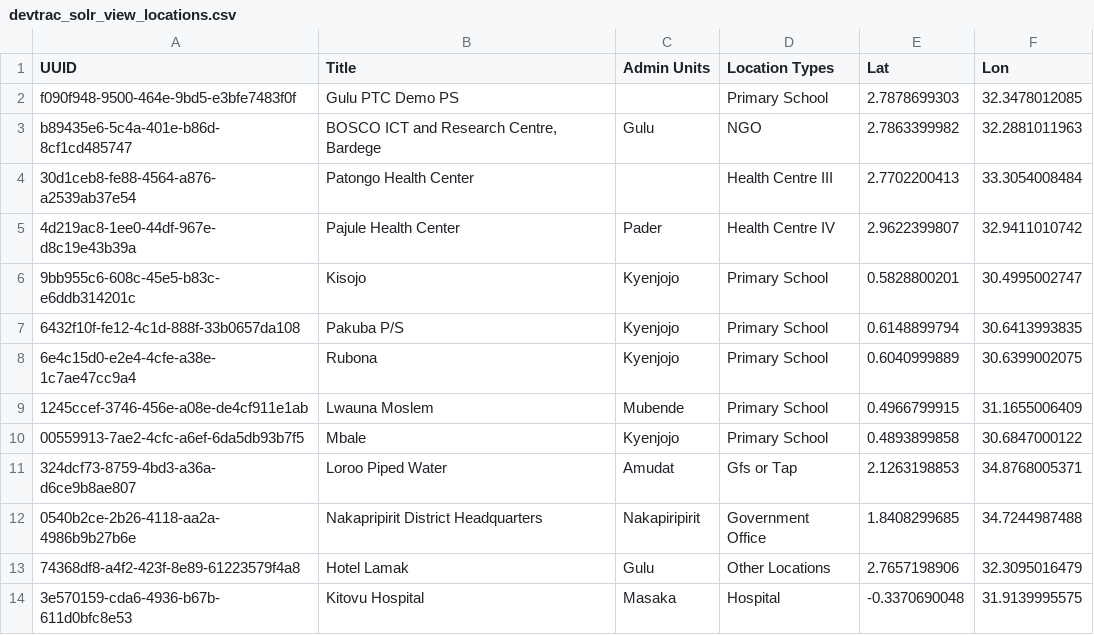
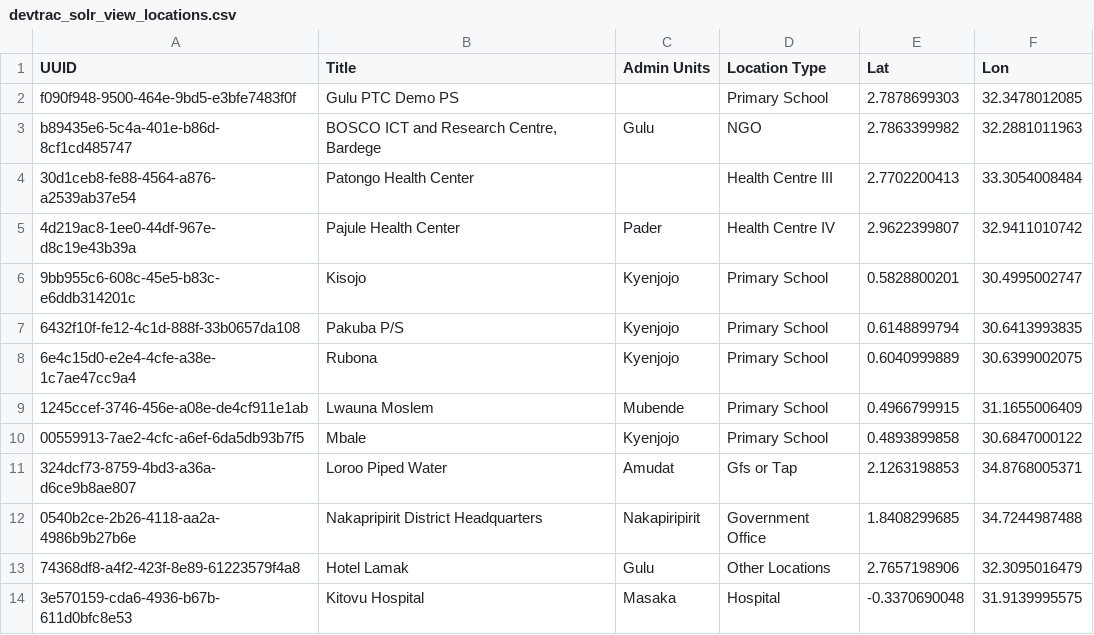
Before and after one commit to jenkinsge/DevtracAuto, a CSV file: modules/apps/devtrac_to_devtrac_importer/modules/devtrac_to_devtrac_demodata/data/devtrac_solr_view_locations.csv, drawn as a sheet.

Commit message:
minor bug fix

```diff
--- a/modules/apps/devtrac_to_devtrac_importer/modules/devtrac_to_devtrac_demodata/data/devtrac_solr_view_locations.csv
+++ b/modules/apps/devtrac_to_devtrac_importer/modules/devtrac_to_devtrac_demodata/data/devtrac_solr_view_locations.csv
@@ -1,2 +1,2 @@
-"UUID","Title","Admin Units","Location Types","Lat","Lon"
+"UUID","Title","Admin Units","Location Type","Lat","Lon"
 "f090f948-9500-464e-9bd5-e3bfe7483f0f","Gulu PTC Demo PS",,"Primary School",2.7878699303,32.3478012085
```
